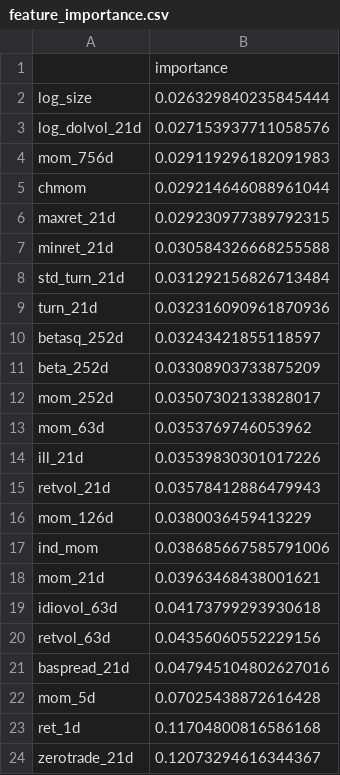
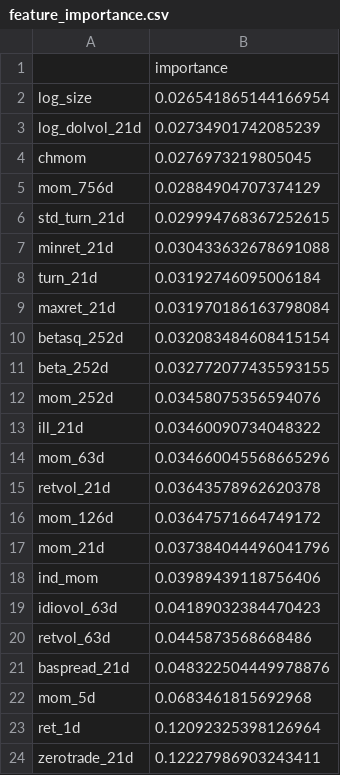
Before and after one commit to Yu-ChangCheng/PingPingPongPongTW, a CSV file: docs/data/feature_importance.csv, drawn as a sheet.

```diff
--- a/docs/data/feature_importance.csv
+++ b/docs/data/feature_importance.csv
@@ -1,24 +1,24 @@
 ,importance
-log_size,0.026329840235845444
-log_dolvol_21d,0.027153937711058576
-mom_756d,0.029119296182091983
-chmom,0.029214646088961044
-maxret_21d,0.029230977389792315
-minret_21d,0.030584326668255588
-std_turn_21d,0.031292156826713484
-turn_21d,0.032316090961870936
-betasq_252d,0.03243421855118597
-beta_252d,0.03308903733875209
-mom_252d,0.03507302133828017
-mom_63d,0.0353769746053962
-ill_21d,0.03539830301017226
-retvol_21d,0.03578412886479943
-mom_126d,0.0380036459413229
-ind_mom,0.038685667585791006
-mom_21d,0.03963468438001621
-idiovol_63d,0.04173799293930618
-retvol_63d,0.04356060552229156
-baspread_21d,0.047945104802627016
-mom_5d,0.07025438872616428
-ret_1d,0.11704800816586168
-zerotrade_21d,0.12073294616344367
+log_size,0.026541865144166954
+log_dolvol_21d,0.02734901742085239
+chmom,0.0276973219805045
+mom_756d,0.02884904707374129
+std_turn_21d,0.029994768367252615
+minret_21d,0.030433632678691088
+turn_21d,0.03192746095006184
+maxret_21d,0.031970186163798084
+betasq_252d,0.032083484608415154
+beta_252d,0.032772077435593155
+mom_252d,0.03458075356594076
+ill_21d,0.03460090734048322
+mom_63d,0.034660045568665296
+retvol_21d,0.03643578962620378
+mom_126d,0.03647571664749172
+mom_21d,0.037384044496041796
+ind_mom,0.03989439118756406
+idiovol_63d,0.04189032384470423
+retvol_63d,0.0445873568668486
+baspread_21d,0.048322504449978876
+mom_5d,0.0683461815692968
+ret_1d,0.12092325398126964
+zerotrade_21d,0.12227986903243411
```
Also changed, not shown: docs/data/holdings.csv, docs/data/live_portfolio_history.csv, 9 other files.
